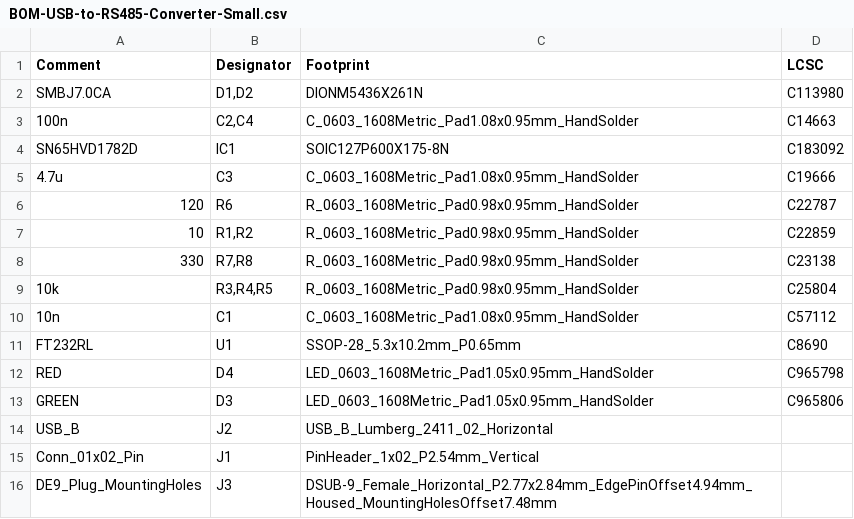
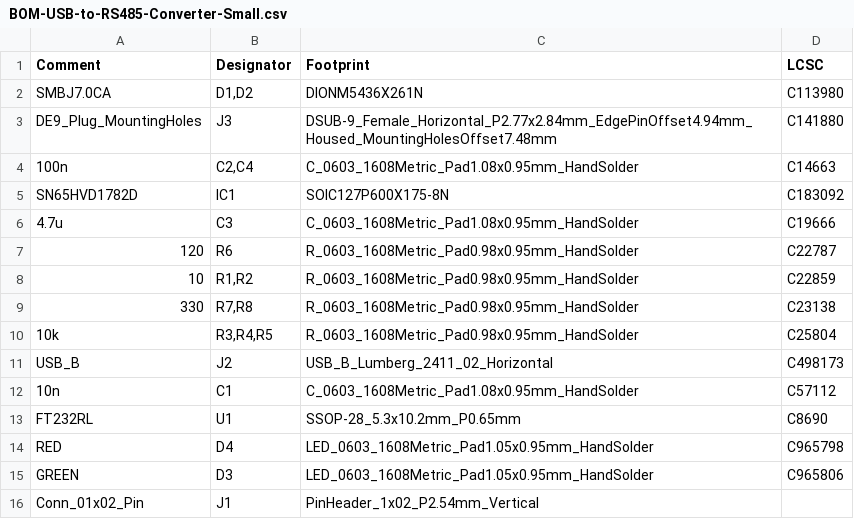
Before and after one commit to jonghee-son/USB-to-RS485-Converter-Small, a CSV file: jlcpcb/production_files/BOM-USB-to-RS485-Converter-Small.csv, drawn as a sheet.

```diff
--- a/jlcpcb/production_files/BOM-USB-to-RS485-Converter-Small.csv
+++ b/jlcpcb/production_files/BOM-USB-to-RS485-Converter-Small.csv
@@ -2,2 +2,3 @@ Comment,Designator,Footprint,LCSC
 SMBJ7.0CA,"D1,D2",DIONM5436X261N,C113980
+DE9_Plug_MountingHoles,J3,DSUB-9_Female_Horizontal_P2.77x2.84mm_EdgePinOffset4.94mm_Housed_MountingHolesOffset7.48mm,C141880
 100n,"C2,C4",C_0603_1608Metric_Pad1.08x0.95mm_HandSolder,C14663
@@ -9,2 +10,3 @@ SN65HVD1782D,IC1,SOIC127P600X175-8N,C183092
 10k,"R3,R4,R5",R_0603_1608Metric_Pad0.98x0.95mm_HandSolder,C25804
+USB_B,J2,USB_B_Lumberg_2411_02_Horizontal,C498173
 10n,C1,C_0603_1608Metric_Pad1.08x0.95mm_HandSolder,C57112
@@ -13,4 +15,2 @@ RED,D4,LED_0603_1608Metric_Pad1.05x0.95mm_HandSolder,C965798
 GREEN,D3,LED_0603_1608Metric_Pad1.05x0.95mm_HandSolder,C965806
-USB_B,J2,USB_B_Lumberg_2411_02_Horizontal,
 Conn_01x02_Pin,J1,PinHeader_1x02_P2.54mm_Vertical,
-DE9_Plug_MountingHoles,J3,DSUB-9_Female_Horizontal_P2.77x2.84mm_EdgePinOffset4.94mm_Housed_MountingHolesOffset7.48mm,
```
Also changed, not shown: 19 other files.
